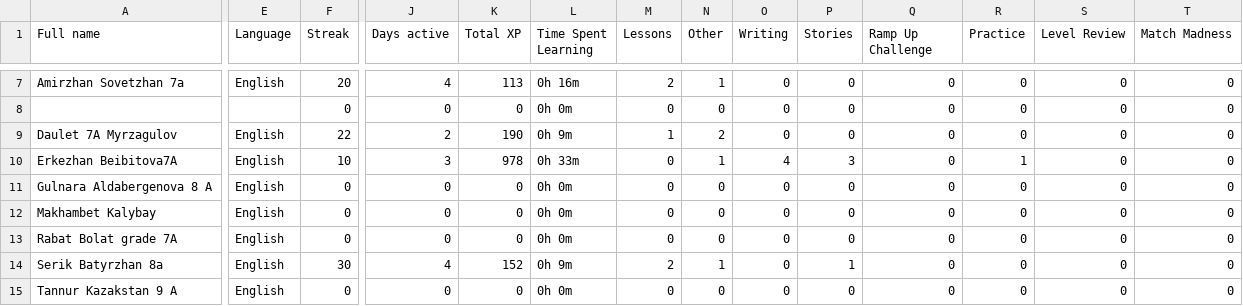
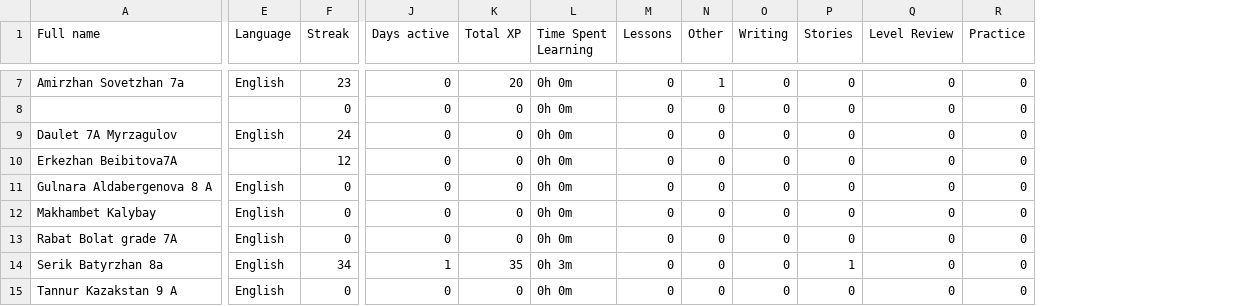
Before and after one commit to slm55/amjilt, a CSV file: duolingo/data/AmjiltGrade78.csv, drawn as a sheet; only a part is shown, gaps mark what is left out; the diff covers the shown part only; the diff names each change by its address in the sheet, - before the commit and + after, or states it on an @@ line.

```diff
--- a/duolingo/data/AmjiltGrade78.csv
+++ b/duolingo/data/AmjiltGrade78.csv
-column S (Level Review), rows 7-15: all 0
-column T (Match Madness), rows 7-15: all 0
-Q1: Ramp Up Challenge
+Q1: Level Review
-F7 (Streak): 20
+F7 (Streak): 23
-J7 (Days active): 4
+J7 (Days active): 0
-K7 (Total XP): 113
+K7 (Total XP): 20
-L7 (Time Spent Learning): 0h 16m
+L7 (Time Spent Learning): 0h 0m
-M7 (Lessons): 2
+M7 (Lessons): 0
-F9 (Streak): 22
+F9 (Streak): 24
-J9 (Days active): 2
+J9 (Days active): 0
-K9 (Total XP): 190
+K9 (Total XP): 0
-L9 (Time Spent Learning): 0h 9m
+L9 (Time Spent Learning): 0h 0m
-M9 (Lessons): 1
+M9 (Lessons): 0
-N9 (Other): 2
+N9 (Other): 0
-E10 (Language): English
+E10 (Language): (empty)
-F10 (Streak): 10
+F10 (Streak): 12
-J10 (Days active): 3
+J10 (Days active): 0
-K10 (Total XP): 978
+K10 (Total XP): 0
-L10 (Time Spent Learning): 0h 33m
+L10 (Time Spent Learning): 0h 0m
-N10 (Other): 1
+N10 (Other): 0
-O10 (Writing): 4
+O10 (Writing): 0
-P10 (Stories): 3
+P10 (Stories): 0
-R10 (Practice): 1
+R10 (Practice): 0
-F14 (Streak): 30
+F14 (Streak): 34
-J14 (Days active): 4
+J14 (Days active): 1
-K14 (Total XP): 152
+K14 (Total XP): 35
-L14 (Time Spent Learning): 0h 9m
+L14 (Time Spent Learning): 0h 3m
-M14 (Lessons): 2
+M14 (Lessons): 0
-N14 (Other): 1
+N14 (Other): 0
```
Also changed, not shown: 64 edited cells elsewhere in this file, duolingo/data/AmjiltGrade56.csv, duolingo/data/AmjiltGrade910.csv, 7 other files.
